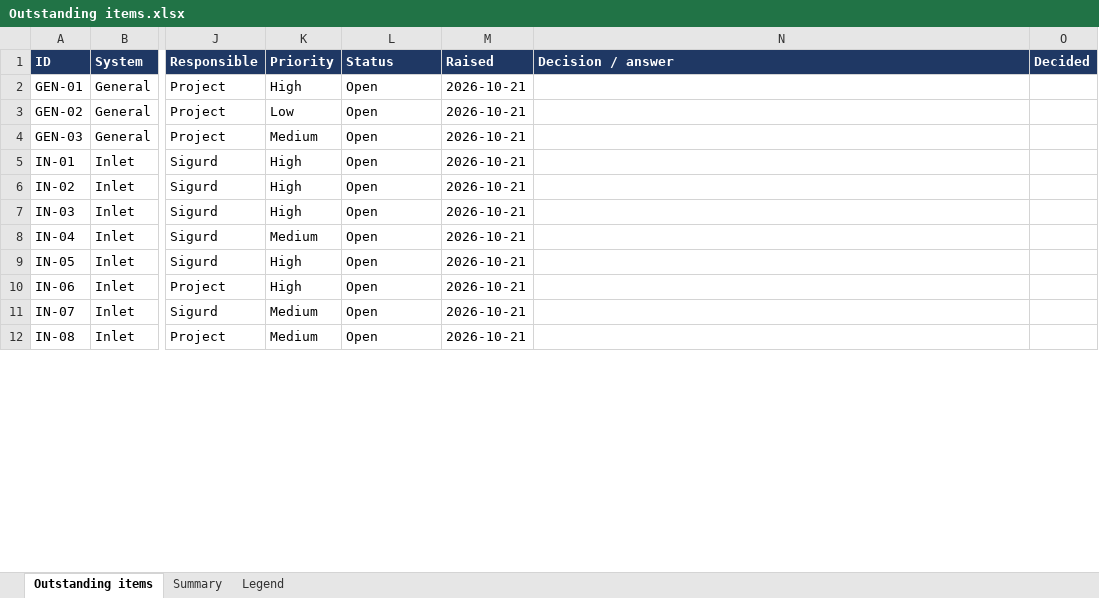
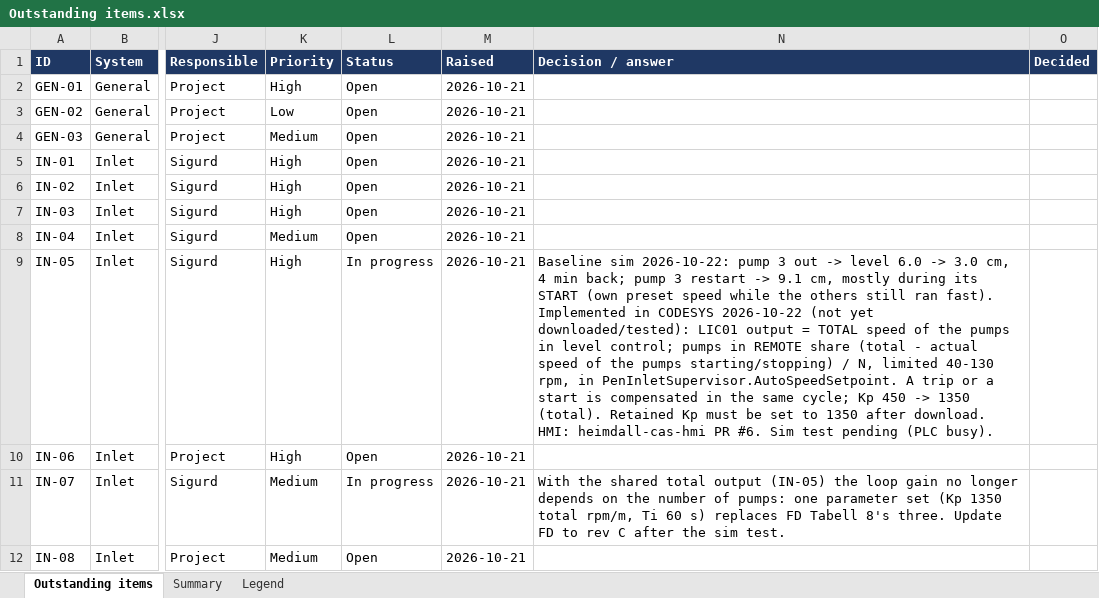
Before and after one commit to sigurdrb/workfolder-latex, an Excel workbook: CAS/Outstanding items.xlsx, sheet Outstanding items, drawn as a sheet; only a part is shown, gaps mark what is left out; values as stored, in another font and other column widths than the file's, no borders; conditional formats not drawn; the diff covers the shown part only; the diff names each change by its address in the sheet, - before the commit and + after, or states it on an @@ line.

```diff
--- a/CAS/Outstanding items.xlsx (sheet Outstanding items)
+++ b/CAS/Outstanding items.xlsx (sheet Outstanding items)
-L9 (Status): Open
+L9 (Status): In progress
-N9 (Decision / answer): (empty)
+N9 (Decision / answer): Baseline sim 2026-10-22: pump 3 out -> level 6.0 -> 3.0 cm, 4 min back; pump 3 restart -> 9.1 cm, mostly during its START (own preset speed while the others still ran fast). Implemented in CODESYS 2026-10-22 (not yet downloaded/tested): LIC01 output = TOTAL speed of the pumps in level control; pumps in REMOTE share (total - actual speed of the pumps starting/stopping) / N, limited 40-130 rpm, in PenInletSupervisor.AutoSpeedSetpoint. A trip or a start is compensated in the same cycle; Kp 450 -> 1350 (total). Retained Kp must be set to 1350 after download. HMI: heimdall-cas-hmi PR #6. Sim test pending (PLC busy).
-L11 (Status): Open
+L11 (Status): In progress
-N11 (Decision / answer): (empty)
+N11 (Decision / answer): With the shared total output (IN-05) the loop gain no longer depends on the number of pumps: one parameter set (Kp 1350 total rpm/m, Ti 60 s) replaces FD Tabell 8's three. Update FD to rev C after the sim test.
```
Also changed, not shown: 1 added row and 13 edited cells elsewhere in this sheet, 4 other files.
